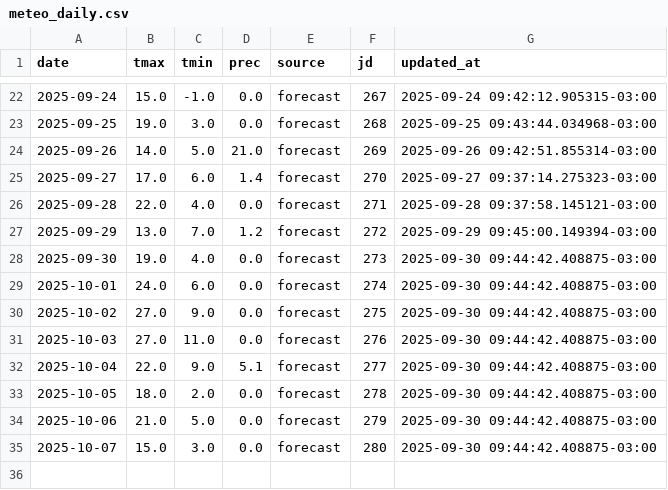
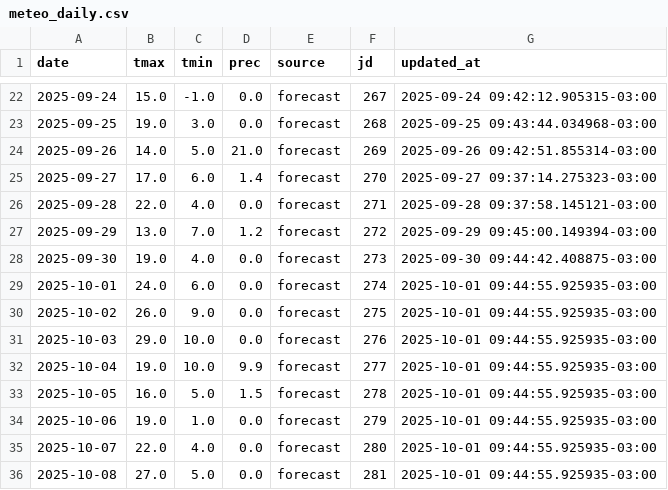
Before and after one commit to PREDWEEM/AVEFA2, a CSV file: data/meteo_daily.csv, drawn as a sheet; only a part is shown, gaps mark what is left out.

```diff
--- a/data/meteo_daily.csv
+++ b/data/meteo_daily.csv
@@ -28,8 +28,9 @@ date,tmax,tmin,prec,source,jd,updated_at
 2025-09-30,19.0,4.0,0.0,forecast,273,2025-09-30 09:44:42.408875-03:00
-2025-10-01,24.0,6.0,0.0,forecast,274,2025-09-30 09:44:42.408875-03:00
-2025-10-02,27.0,9.0,0.0,forecast,275,2025-09-30 09:44:42.408875-03:00
-2025-10-03,27.0,11.0,0.0,forecast,276,2025-09-30 09:44:42.408875-03:00
-2025-10-04,22.0,9.0,5.1,forecast,277,2025-09-30 09:44:42.408875-03:00
-2025-10-05,18.0,2.0,0.0,forecast,278,2025-09-30 09:44:42.408875-03:00
-2025-10-06,21.0,5.0,0.0,forecast,279,2025-09-30 09:44:42.408875-03:00
-2025-10-07,15.0,3.0,0.0,forecast,280,2025-09-30 09:44:42.408875-03:00
+2025-10-01,24.0,6.0,0.0,forecast,274,2025-10-01 09:44:55.925935-03:00
+2025-10-02,26.0,9.0,0.0,forecast,275,2025-10-01 09:44:55.925935-03:00
+2025-10-03,29.0,10.0,0.0,forecast,276,2025-10-01 09:44:55.925935-03:00
+2025-10-04,19.0,10.0,9.9,forecast,277,2025-10-01 09:44:55.925935-03:00
+2025-10-05,16.0,5.0,1.5,forecast,278,2025-10-01 09:44:55.925935-03:00
+2025-10-06,19.0,1.0,0.0,forecast,279,2025-10-01 09:44:55.925935-03:00
+2025-10-07,22.0,4.0,0.0,forecast,280,2025-10-01 09:44:55.925935-03:00
+2025-10-08,27.0,5.0,0.0,forecast,281,2025-10-01 09:44:55.925935-03:00
```
Also changed, not shown: meteo_history.csv.
